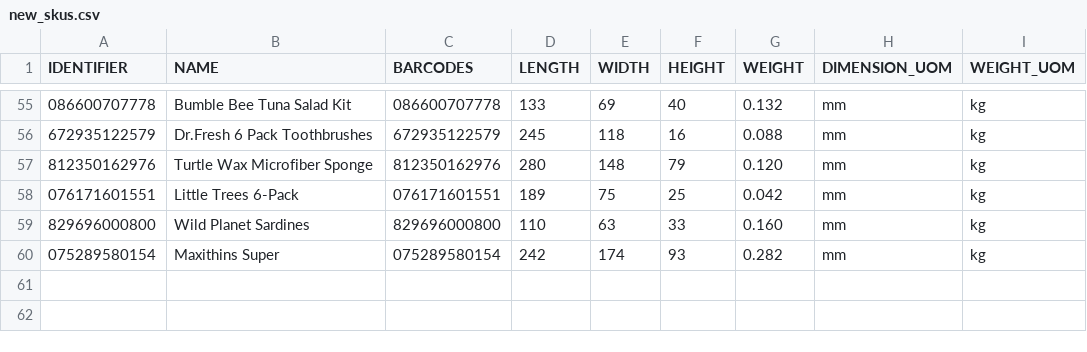
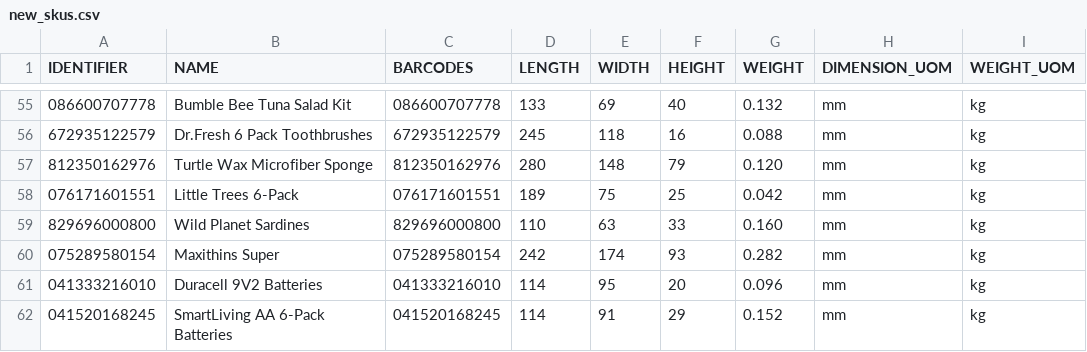
Before and after one commit to tanmayDhasade/sqa_scripts, a CSV file: new_skus.csv, drawn as a sheet; only a part is shown, gaps mark what is left out; the diff names each change by its address in the sheet, - before the commit and + after, or states it on an @@ line.

Commit message:
Update new_skus.csv

```diff
--- a/new_skus.csv
+++ b/new_skus.csv
+row 61: 041333216010 | Duracell 9V2 Batteries | 041333216010 | 114 | 95 | 20 | 0.096 | mm | kg
+row 62: 041520168245 | SmartLiving AA 6-Pack Batteries | 041520168245 | 114 | 91 | 29 | 0.152 | mm | kg
```
